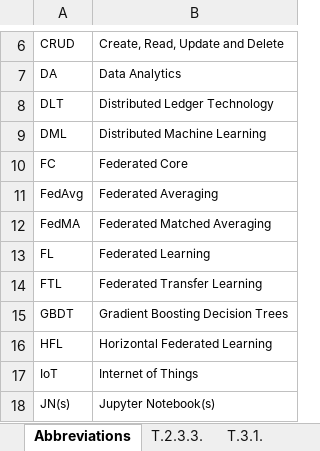
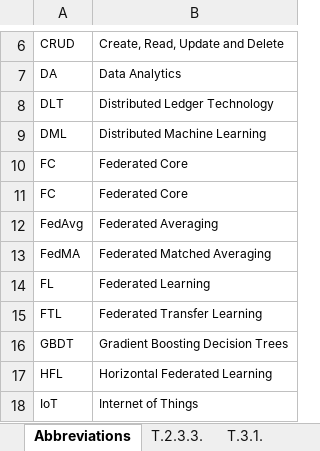
Before and after one commit to JoseRicoCct/Capstone_MScData_Sept23_SB, an Excel workbook: FiguresAndTables/AbbreviationsAndTables.xlsx, sheet Abbreviations, drawn as a sheet; only a part is shown, gaps mark what is left out; the shorter side is filled out with more unchanged rows; values as stored, in another font and other column widths than the file's, no borders; the diff names each change by its address in the sheet, - before the commit and + after, or states it on an @@ line.

Commit message:
TensorFlow Federated section completed.

```diff
--- a/FiguresAndTables/AbbreviationsAndTables.xlsx (sheet Abbreviations)
+++ b/FiguresAndTables/AbbreviationsAndTables.xlsx (sheet Abbreviations)
+row 11: FC | Federated Core
```
Also changed, not shown: 2 other files.
